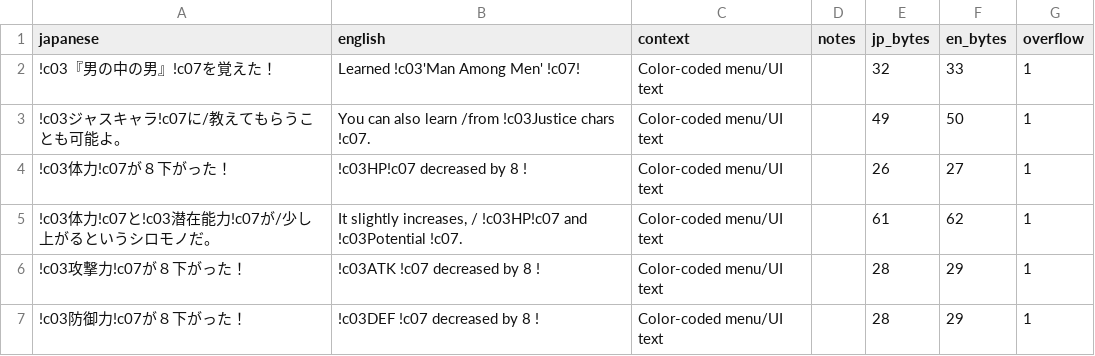
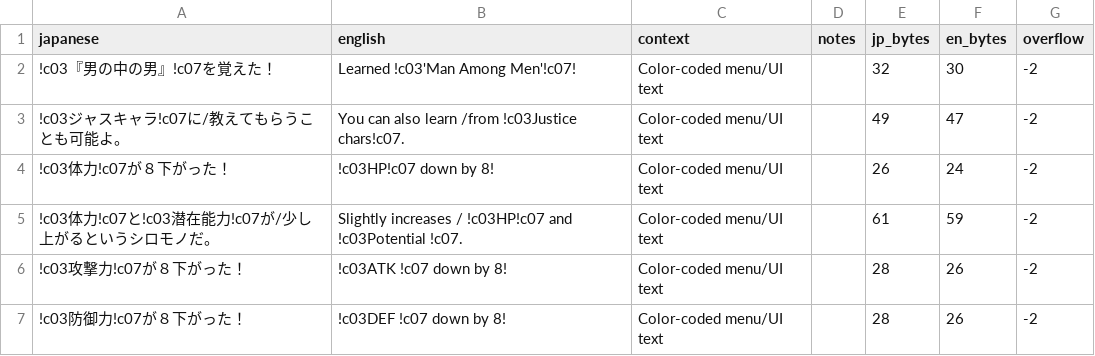
Before and after one commit to billymonks/nekketsu-nikki-eng, a CSV file: translations/toolong_reports/mgdata_62_63_batch_005_toolong.csv, drawn as a sheet.

```diff
--- a/translations/toolong_reports/mgdata_62_63_batch_005_toolong.csv
+++ b/translations/toolong_reports/mgdata_62_63_batch_005_toolong.csv
@@ -1,7 +1,7 @@
 "japanese","english","context","notes","jp_bytes","en_bytes","overflow"
-"!c03『男の中の男』!c07を覚えた！","Learned !c03'Man Among Men' !c07!","Color-coded menu/UI text","","32","33","1"
-"!c03ジャスキャラ!c07に/教えてもらうことも可能よ。","You can also learn  /from  !c03Justice chars !c07.","Color-coded menu/UI text","","49","50","1"
-"!c03体力!c07が８下がった！","!c03HP!c07 decreased by 8 !","Color-coded menu/UI text","","26","27","1"
-"!c03体力!c07と!c03潜在能力!c07が/少し上がるというシロモノだ。","It slightly increases,  /  !c03HP!c07 and  !c03Potential !c07.","Color-coded menu/UI text","","61","62","1"
-"!c03攻撃力!c07が８下がった！","!c03ATK !c07 decreased by 8 !","Color-coded menu/UI text","","28","29","1"
-"!c03防御力!c07が８下がった！","!c03DEF !c07 decreased by 8 !","Color-coded menu/UI text","","28","29","1"
+"!c03『男の中の男』!c07を覚えた！","Learned !c03'Man Among Men'!c07!","Color-coded menu/UI text","","32","30","-2"
+"!c03ジャスキャラ!c07に/教えてもらうことも可能よ。","You can also learn  /from  !c03Justice chars!c07.","Color-coded menu/UI text","","49","47","-2"
+"!c03体力!c07が８下がった！","!c03HP!c07 down by 8!","Color-coded menu/UI text","","26","24","-2"
+"!c03体力!c07と!c03潜在能力!c07が/少し上がるというシロモノだ。","Slightly increases  /  !c03HP!c07 and  !c03Potential !c07.","Color-coded menu/UI text","","61","59","-2"
+"!c03攻撃力!c07が８下がった！","!c03ATK !c07 down by 8!","Color-coded menu/UI text","","28","26","-2"
+"!c03防御力!c07が８下がった！","!c03DEF !c07 down by 8!","Color-coded menu/UI text","","28","26","-2"
```
Also changed, not shown: translations/toolong_reports/mgdata_62_63_batch_001_toolong.csv, translations/toolong_reports/mgdata_62_63_batch_002_toolong.csv, 8 other files.
